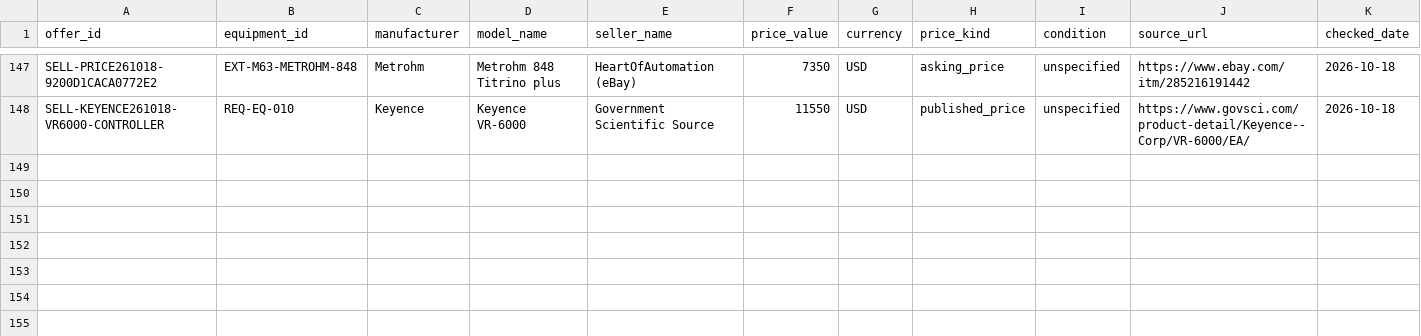
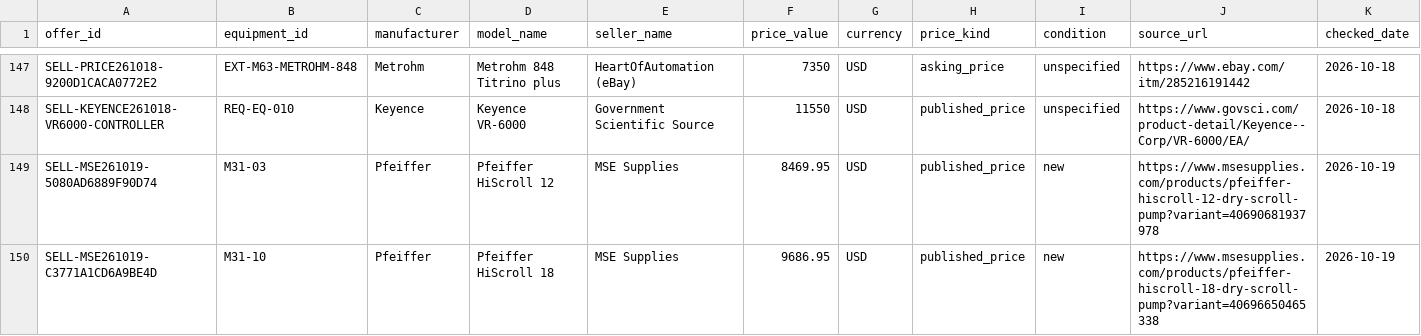
Before and after one commit to PodComet/ICoN-PCL-Equipment-Metadata, a CSV file: catalog/seller_offers.csv, drawn as a sheet; only a part is shown, gaps mark what is left out; rows hold the shown columns only; the diff names each change by its address in the sheet, - before the commit and + after, or states it on an @@ line.

Commit message:
Fill exact-model photos and scoped material prices from MSE Supplies

```diff
--- a/catalog/seller_offers.csv
+++ b/catalog/seller_offers.csv
+row 149: SELL-MSE261019-5080AD6889F90D74 | M31-03 | Pfeiffer | Pfeiffer HiScroll 12 | MSE Supplies | 8469.95 | USD | published_price | new | https://www.msesupplies.com/products/pfeiffer-hiscroll-12-dry-scroll-pump?variant=40690681937978 | 2026-10-19
+row 150: SELL-MSE261019-C3771A1CD6A9BE4D | M31-10 | Pfeiffer | Pfeiffer HiScroll 18 | MSE Supplies | 9686.95 | USD | published_price | new | https://www.msesupplies.com/products/pfeiffer-hiscroll-18-dry-scroll-pump?variant=40696650465338 | 2026-10-19
```
Also changed, not shown: catalog/component_price_coverage.csv, catalog/equipment_prices_usd.csv, 31 other files.
